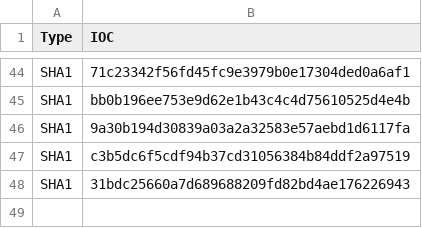
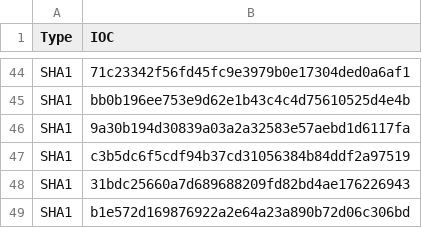
Before and after one commit to zcwong/CryptominerIoC, a CSV file: sha1.csv, drawn as a sheet; only a part is shown, gaps mark what is left out.

Commit message:
Update sha1.csv

```diff
--- a/sha1.csv
+++ b/sha1.csv
@@ -48 +48,2 @@ SHA1,c3b5dc6f5cdf94b37cd31056384b84ddf2a97519
 SHA1,31bdc25660a7d689688209fd82bd4ae176226943
+SHA1,b1e572d169876922a2e64a23a890b72d06c306bd
```
